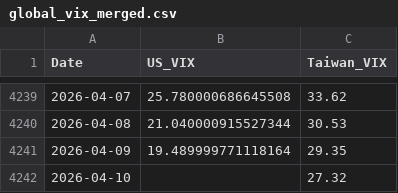
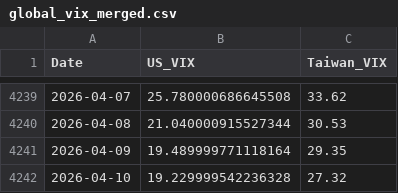
Before and after one commit to wenchiehlee-money/VIX, a CSV file: global_vix_merged.csv, drawn as a sheet; only a part is shown, gaps mark what is left out.

```diff
--- a/global_vix_merged.csv
+++ b/global_vix_merged.csv
@@ -4241,2 +4241,2 @@ Date,US_VIX,Taiwan_VIX
 2026-04-09,19.489999771118164,29.35
-2026-04-10,,27.32
+2026-04-10,19.229999542236328,27.32
```
Also changed, not shown: 3 other files.
